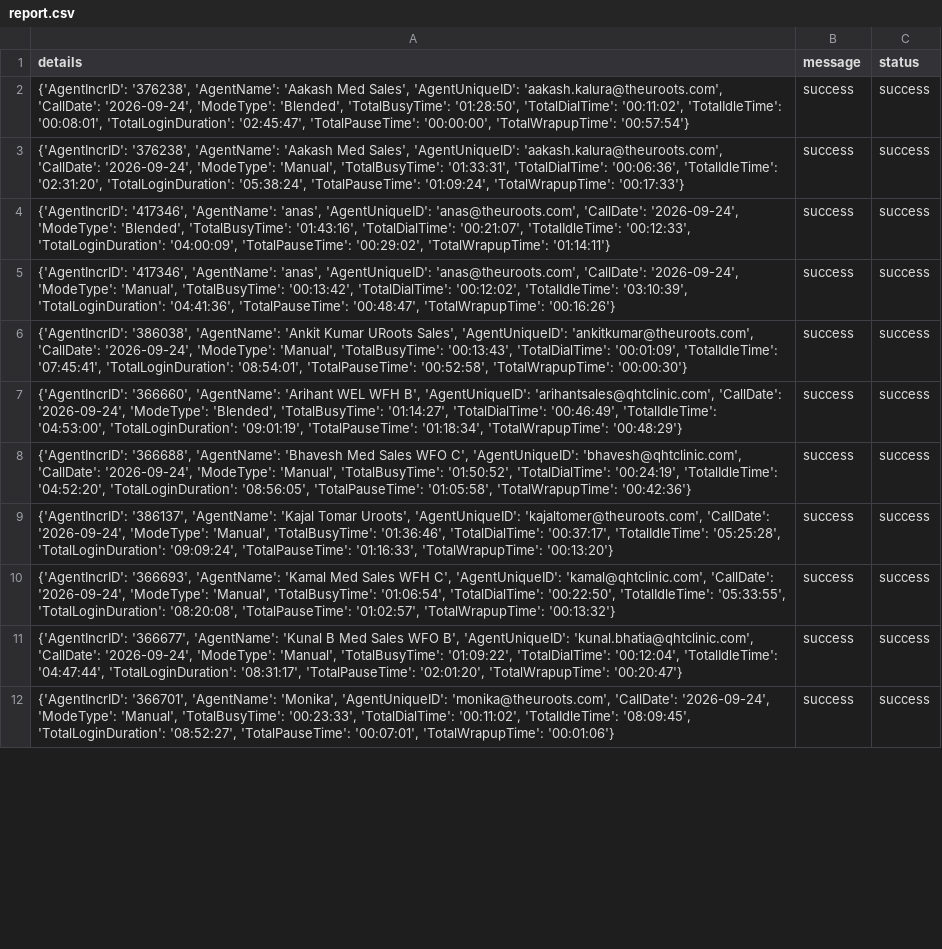
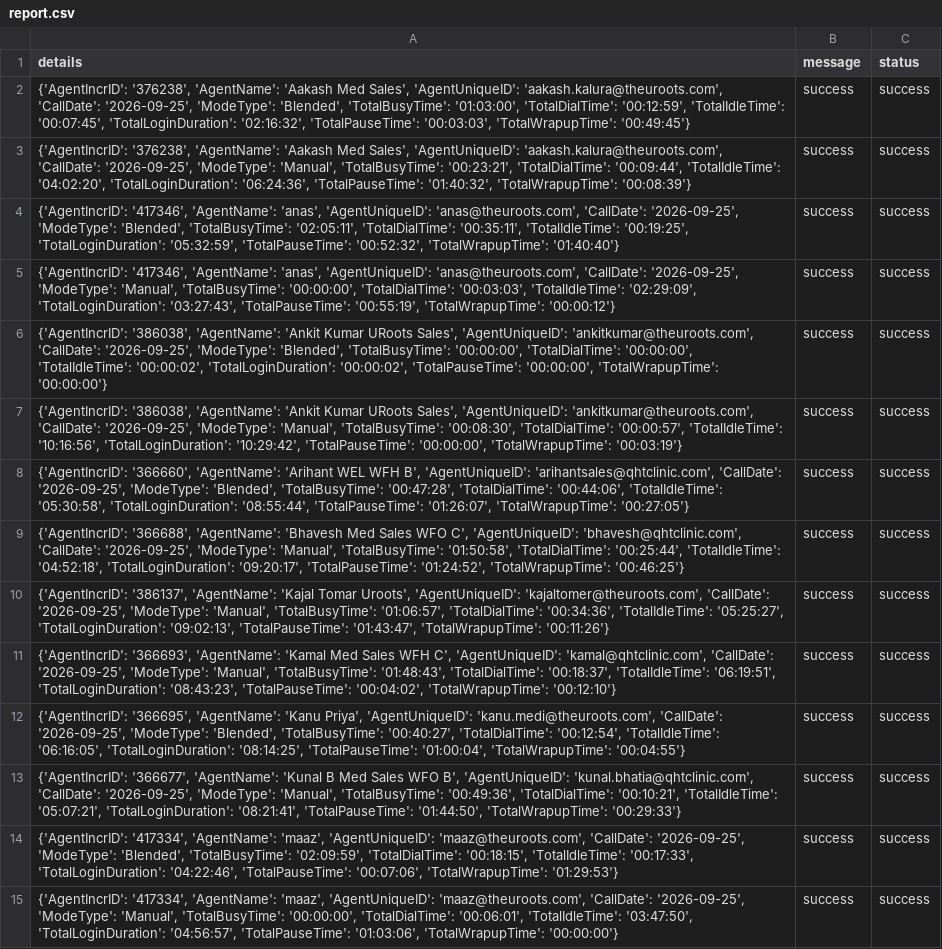
Before and after one commit to John-Cena-DEV/ozonetel_agents, a CSV file: report.csv, drawn as a sheet; only a part is shown; addresses are those after the commit; the diff covers the shown part only; the diff names each change by its address in the sheet, - before the commit and + after, or states it on an @@ line.

```diff
--- a/report.csv
+++ b/report.csv
-A2 (details): …'aakash.kalura@theuroots.com', 'CallDate': '2026-09-24', 'ModeType': 'Blended', 'TotalBusyTime': '01:28:50', 'TotalDialTime': '00:11:02', 'TotalIdleTime': '00:08:01', 'TotalLoginDuration': '02:45:47', 'TotalPauseTime': '00:00:00', 'TotalWrapupTime': '00:57:54'}
+A2 (details): …'aakash.kalura@theuroots.com', 'CallDate': '2026-09-25', 'ModeType': 'Blended', 'TotalBusyTime': '01:03:00', 'TotalDialTime': '00:12:59', 'TotalIdleTime': '00:07:45', 'TotalLoginDuration': '02:16:32', 'TotalPauseTime': '00:03:03', 'TotalWrapupTime': '00:49:45'}
-A3 (details): …'aakash.kalura@theuroots.com', 'CallDate': '2026-09-24', 'ModeType': 'Manual', 'TotalBusyTime': '01:33:31', 'TotalDialTime': '00:06:36', 'TotalIdleTime': '02:31:20', 'TotalLoginDuration': '05:38:24', 'TotalPauseTime': '01:09:24', 'TotalWrapupTime': '00:17:33'}
+A3 (details): …'aakash.kalura@theuroots.com', 'CallDate': '2026-09-25', 'ModeType': 'Manual', 'TotalBusyTime': '00:23:21', 'TotalDialTime': '00:09:44', 'TotalIdleTime': '04:02:20', 'TotalLoginDuration': '06:24:36', 'TotalPauseTime': '01:40:32', 'TotalWrapupTime': '00:08:39'}
-A4 (details): …'anas@theuroots.com', 'CallDate': '2026-09-24', 'ModeType': 'Blended', 'TotalBusyTime': '01:43:16', 'TotalDialTime': '00:21:07', 'TotalIdleTime': '00:12:33', 'TotalLoginDuration': '04:00:09', 'TotalPauseTime': '00:29:02', 'TotalWrapupTime': '01:14:11'}
+A4 (details): …'anas@theuroots.com', 'CallDate': '2026-09-25', 'ModeType': 'Blended', 'TotalBusyTime': '02:05:11', 'TotalDialTime': '00:35:11', 'TotalIdleTime': '00:19:25', 'TotalLoginDuration': '05:32:59', 'TotalPauseTime': '00:52:32', 'TotalWrapupTime': '01:40:40'}
-A5 (details): …'anas@theuroots.com', 'CallDate': '2026-09-24', 'ModeType': 'Manual', 'TotalBusyTime': '00:13:42', 'TotalDialTime': '00:12:02', 'TotalIdleTime': '03:10:39', 'TotalLoginDuration': '04:41:36', 'TotalPauseTime': '00:48:47', 'TotalWrapupTime': '00:16:26'}
+A5 (details): …'anas@theuroots.com', 'CallDate': '2026-09-25', 'ModeType': 'Manual', 'TotalBusyTime': '00:00:00', 'TotalDialTime': '00:03:03', 'TotalIdleTime': '02:29:09', 'TotalLoginDuration': '03:27:43', 'TotalPauseTime': '00:55:19', 'TotalWrapupTime': '00:00:12'}
-A6 (details): …'ankitkumar@theuroots.com', 'CallDate': '2026-09-24', 'ModeType': 'Manual', 'TotalBusyTime': '00:13:43', 'TotalDialTime': '00:01:09', 'TotalIdleTime': '07:45:41', 'TotalLoginDuration': '08:54:01', 'TotalPauseTime': '00:52:58', 'TotalWrapupTime': '00:00:30'}
+A6 (details): …'ankitkumar@theuroots.com', 'CallDate': '2026-09-25', 'ModeType': 'Blended', 'TotalBusyTime': '00:00:00', 'TotalDialTime': '00:00:00', 'TotalIdleTime': '00:00:02', 'TotalLoginDuration': '00:00:02', 'TotalPauseTime': '00:00:00', 'TotalWrapupTime': '00:00:00'}
+row 7: {'AgentIncrID': '386038', 'AgentName': 'Ankit Kumar URoots Sales', 'AgentUniqueID': 'ankitkumar@theuroots.com', 'CallDate': '2026-09-25', 'ModeType': 'Manual', 'TotalBusyTime': '00:08:30', 'TotalDialTime': '00:00:57', 'TotalIdleTime': '10:16:56', 'TotalLoginDuration': '10:29:42', 'TotalPauseTime': '00:00:00', 'TotalWrapupTime': '00:03:19'} | success | success
-A8 (details): …'arihantsales@qhtclinic.com', 'CallDate': '2026-09-24', 'ModeType': 'Blended', 'TotalBusyTime': '01:14:27', 'TotalDialTime': '00:46:49', 'TotalIdleTime': '04:53:00', 'TotalLoginDuration': '09:01:19', 'TotalPauseTime': '01:18:34', 'TotalWrapupTime': '00:48:29'}
+A8 (details): …'arihantsales@qhtclinic.com', 'CallDate': '2026-09-25', 'ModeType': 'Blended', 'TotalBusyTime': '00:47:28', 'TotalDialTime': '00:44:06', 'TotalIdleTime': '05:30:58', 'TotalLoginDuration': '08:55:44', 'TotalPauseTime': '01:26:07', 'TotalWrapupTime': '00:27:05'}
-A9 (details): …'bhavesh@qhtclinic.com', 'CallDate': '2026-09-24', 'ModeType': 'Manual', 'TotalBusyTime': '01:50:52', 'TotalDialTime': '00:24:19', 'TotalIdleTime': '04:52:20', 'TotalLoginDuration': '08:56:05', 'TotalPauseTime': '01:05:58', 'TotalWrapupTime': '00:42:36'}
+A9 (details): …'bhavesh@qhtclinic.com', 'CallDate': '2026-09-25', 'ModeType': 'Manual', 'TotalBusyTime': '01:50:58', 'TotalDialTime': '00:25:44', 'TotalIdleTime': '04:52:18', 'TotalLoginDuration': '09:20:17', 'TotalPauseTime': '01:24:52', 'TotalWrapupTime': '00:46:25'}
-A10 (details): …'kajaltomer@theuroots.com', 'CallDate': '2026-09-24', 'ModeType': 'Manual', 'TotalBusyTime': '01:36:46', 'TotalDialTime': '00:37:17', 'TotalIdleTime': '05:25:28', 'TotalLoginDuration': '09:09:24', 'TotalPauseTime': '01:16:33', 'TotalWrapupTime': '00:13:20'}
+A10 (details): …'kajaltomer@theuroots.com', 'CallDate': '2026-09-25', 'ModeType': 'Manual', 'TotalBusyTime': '01:06:57', 'TotalDialTime': '00:34:36', 'TotalIdleTime': '05:25:27', 'TotalLoginDuration': '09:02:13', 'TotalPauseTime': '01:43:47', 'TotalWrapupTime': '00:11:26'}
-A11 (details): …'kamal@qhtclinic.com', 'CallDate': '2026-09-24', 'ModeType': 'Manual', 'TotalBusyTime': '01:06:54', 'TotalDialTime': '00:22:50', 'TotalIdleTime': '05:33:55', 'TotalLoginDuration': '08:20:08', 'TotalPauseTime': '01:02:57', 'TotalWrapupTime': '00:13:32'}
+A11 (details): …'kamal@qhtclinic.com', 'CallDate': '2026-09-25', 'ModeType': 'Manual', 'TotalBusyTime': '01:48:43', 'TotalDialTime': '00:18:37', 'TotalIdleTime': '06:19:51', 'TotalLoginDuration': '08:43:23', 'TotalPauseTime': '00:04:02', 'TotalWrapupTime': '00:12:10'}
+row 12: {'AgentIncrID': '366695', 'AgentName': 'Kanu Priya', 'AgentUniqueID': 'kanu.medi@theuroots.com', 'CallDate': '2026-09-25', 'ModeType': 'Blended', 'TotalBusyTime': '00:40:27', 'TotalDialTime': '00:12:54', 'TotalIdleTime': '06:16:05', 'TotalLoginDuration': '08:14:25', 'TotalPauseTime': '01:00:04', 'TotalWrapupTime': '00:04:55'} | success | success
-A13 (details): …'kunal.bhatia@qhtclinic.com', 'CallDate': '2026-09-24', 'ModeType': 'Manual', 'TotalBusyTime': '01:09:22', 'TotalDialTime': '00:12:04', 'TotalIdleTime': '04:47:44', 'TotalLoginDuration': '08:31:17', 'TotalPauseTime': '02:01:20', 'TotalWrapupTime': '00:20:47'}
+A13 (details): …'kunal.bhatia@qhtclinic.com', 'CallDate': '2026-09-25', 'ModeType': 'Manual', 'TotalBusyTime': '00:49:36', 'TotalDialTime': '00:10:21', 'TotalIdleTime': '05:07:21', 'TotalLoginDuration': '08:21:41', 'TotalPauseTime': '01:44:50', 'TotalWrapupTime': '00:29:33'}
-A14 (details): {'AgentIncrID': '366701', 'AgentName': 'Monika', 'AgentUniqueID': 'monika@theuroots.com', 'CallDate': '2026-09-24', 'ModeType': 'Manual', 'TotalBusyTime': '00:23:33', 'TotalDialTime': '00:11:02', 'TotalIdleTime': '08:09:45', 'TotalLoginDuration': '08:52:27', 'TotalPauseTime': '00:07:01', 'TotalWrapupTime': '00:01:06'}
+A14 (details): {'AgentIncrID': '417334', 'AgentName': 'maaz', 'AgentUniqueID': 'maaz@theuroots.com', 'CallDate': '2026-09-25', 'ModeType': 'Blended', 'TotalBusyTime': '02:09:59', 'TotalDialTime': '00:18:15', 'TotalIdleTime': '00:17:33', 'TotalLoginDuration': '04:22:46', 'TotalPauseTime': '00:07:06', 'TotalWrapupTime': '01:29:53'}
+row 15: {'AgentIncrID': '417334', 'AgentName': 'maaz', 'AgentUniqueID': 'maaz@theuroots.com', 'CallDate': '2026-09-25', 'ModeType': 'Manual', 'TotalBusyTime': '00:00:00', 'TotalDialTime': '00:06:01', 'TotalIdleTime': '03:47:50', 'TotalLoginDuration': '04:56:57', 'TotalPauseTime': '01:03:06', 'TotalWrapupTime': '00:00:00'} | success | success
```
Also changed, not shown: 1 removed row and 13 edited cells elsewhere in this file.
